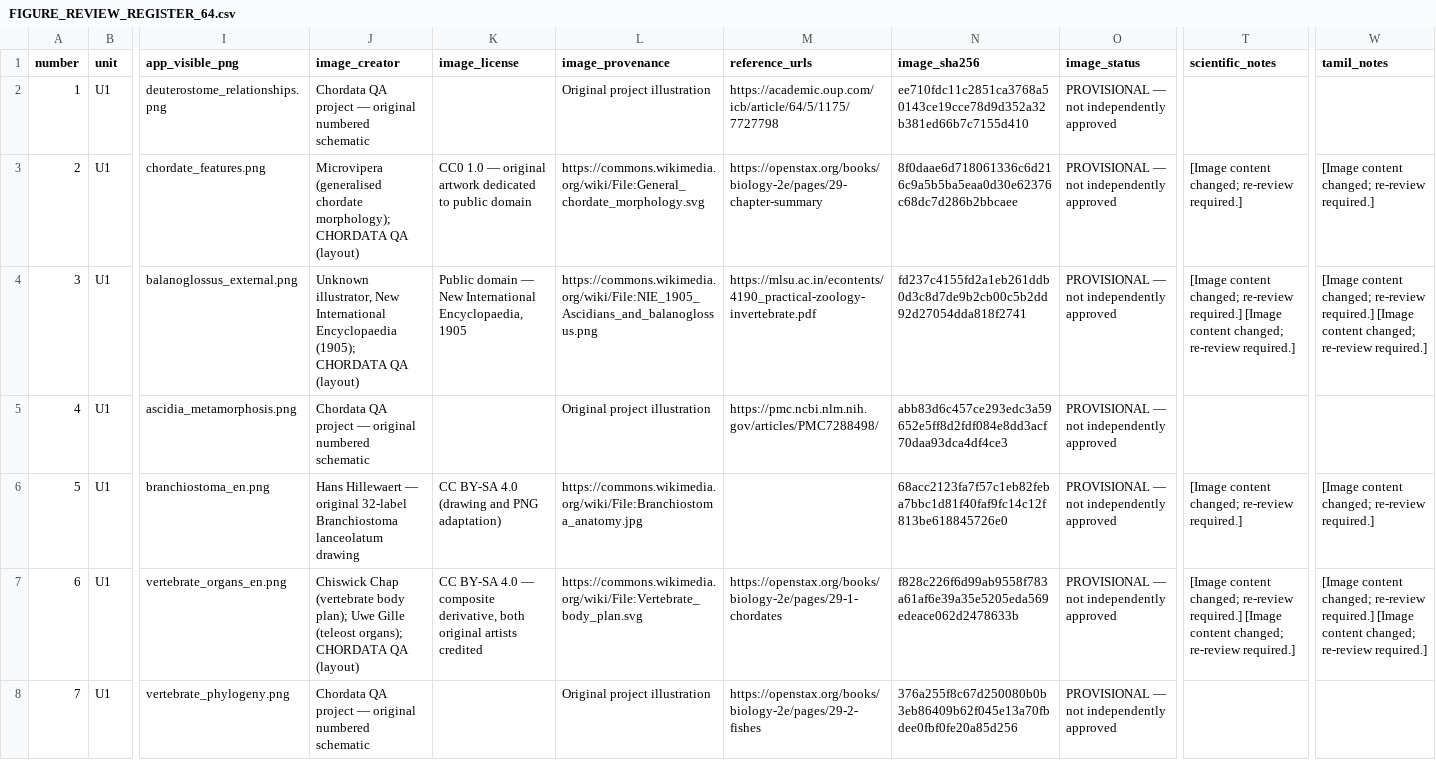
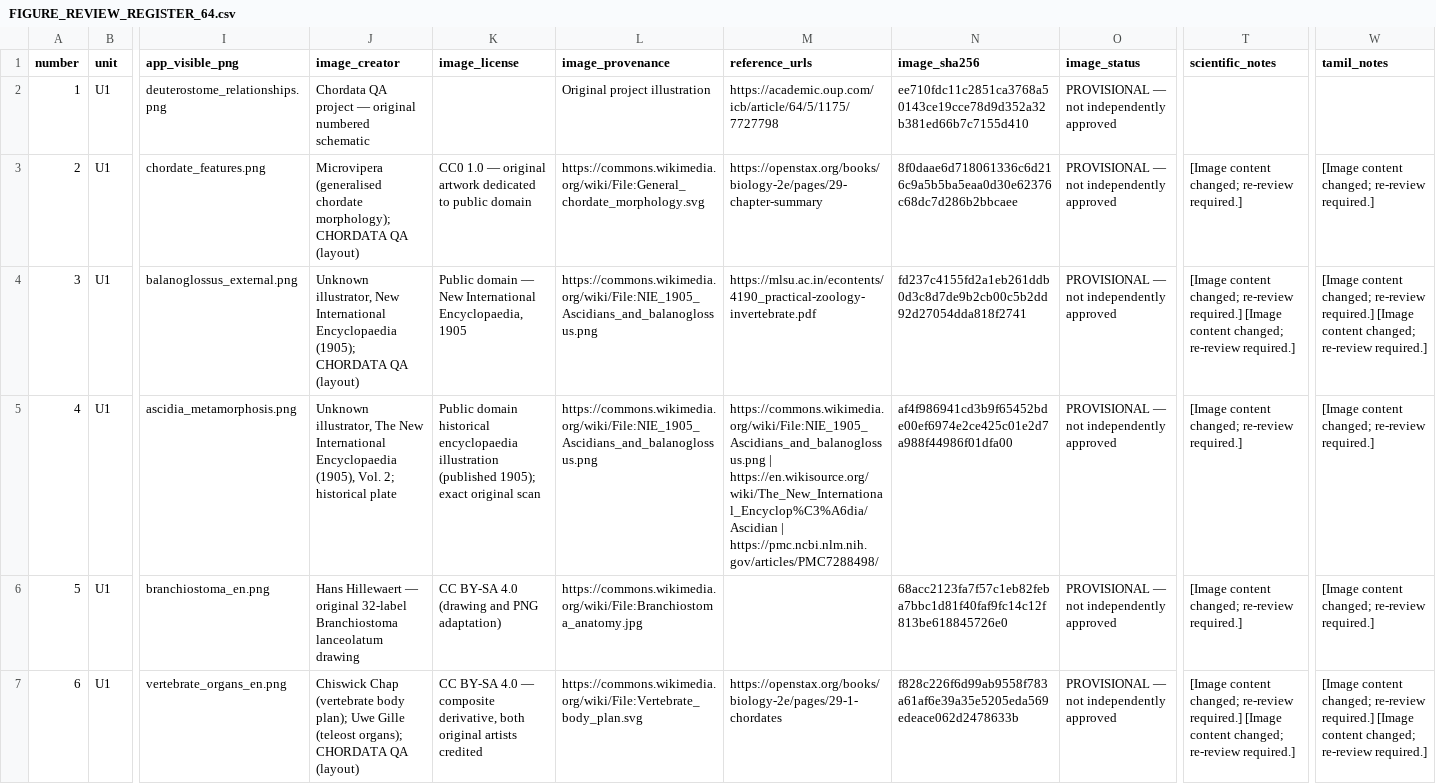
Before and after one commit to rameshgascngl-create/Chordata, a CSV file: docs/FIGURE_REVIEW_REGISTER_64.csv, drawn as a sheet; only a part is shown, gaps mark what is left out; the shorter side is filled out with more unchanged rows; the diff names each change by its address in the sheet, - before the commit and + after, or states it on an @@ line.

```diff
--- a/docs/FIGURE_REVIEW_REGISTER_64.csv
+++ b/docs/FIGURE_REVIEW_REGISTER_64.csv
-J5 (image_creator): Chordata QA project — original numbered schematic
+J5 (image_creator): Unknown illustrator, The New International Encyclopaedia (1905), Vol. 2; historical plate
-K5 (image_license): (empty)
+K5 (image_license): Public domain historical encyclopaedia illustration (published 1905); exact original scan
-L5 (image_provenance): Original project illustration
+L5 (image_provenance): https://commons.wikimedia.org/wiki/File:NIE_1905_Ascidians_and_balanoglossus.png
-M5 (reference_urls): https://pmc.ncbi.nlm.nih.gov/articles/PMC7288498/
+M5 (reference_urls): https://commons.wikimedia.org/wiki/File:NIE_1905_Ascidians_and_balanoglossus.png | https://en.wikisource.org/wiki/The_New_International_Encyclop%C3%A6dia/Ascidian | https://pmc.ncbi.nlm.nih.gov/articles/PMC7288498/
-N5 (image_sha256): abb83d6c457ce293edc3a59652e5ff8d2fdf084e8dd3acf70daa93dca4df4ce3
+N5 (image_sha256): af4f986941cd3b9f65452bde00ef6974e2ce425c01e2d7a988f44986f01dfa00
-T5 (scientific_notes): (empty)
+T5 (scientific_notes): [Image content changed; re-review required.]
-W5 (tamil_notes): (empty)
+W5 (tamil_notes): [Image content changed; re-review required.]
```
Also changed, not shown: docs/figure-coverage.tsv, 3 other files.
